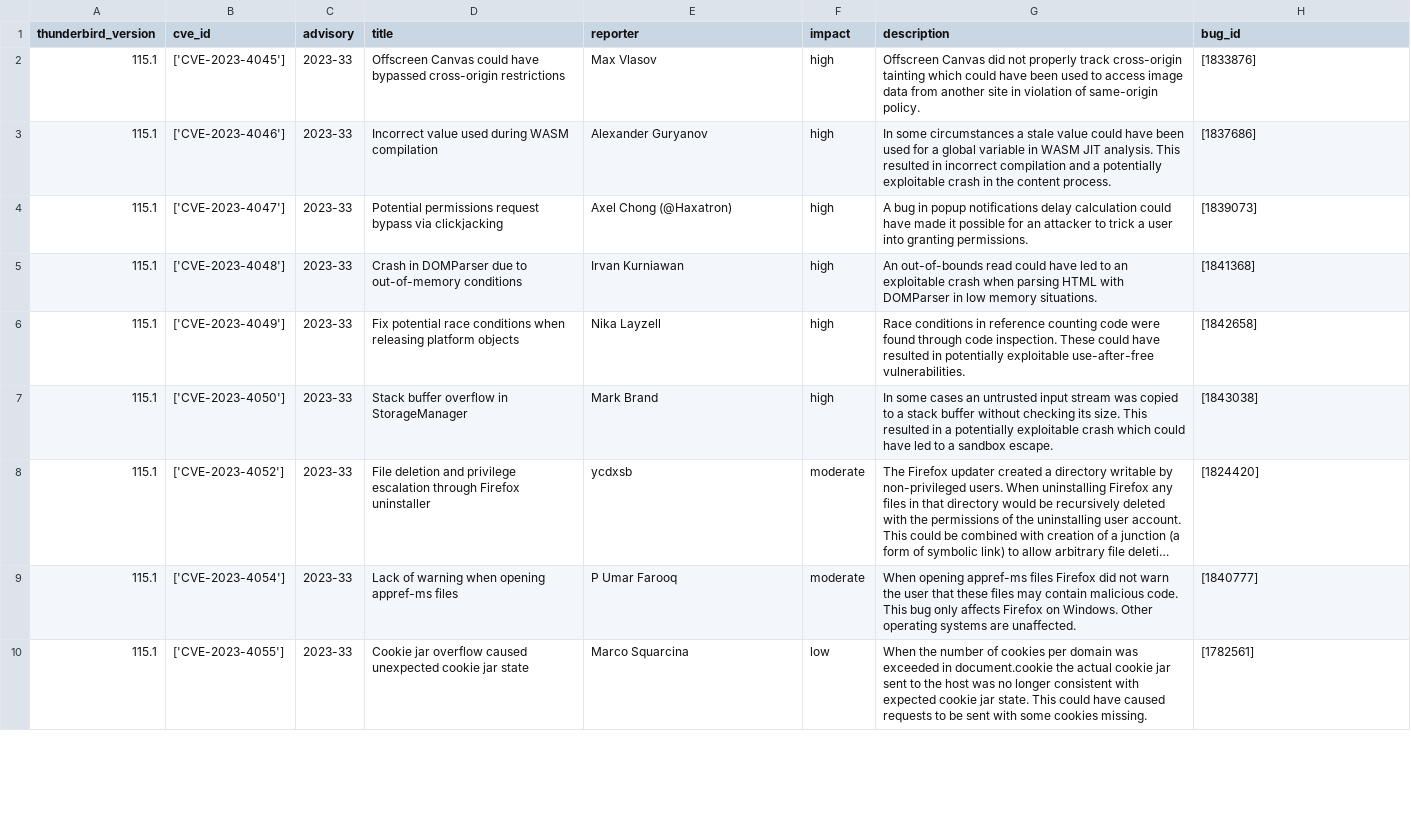
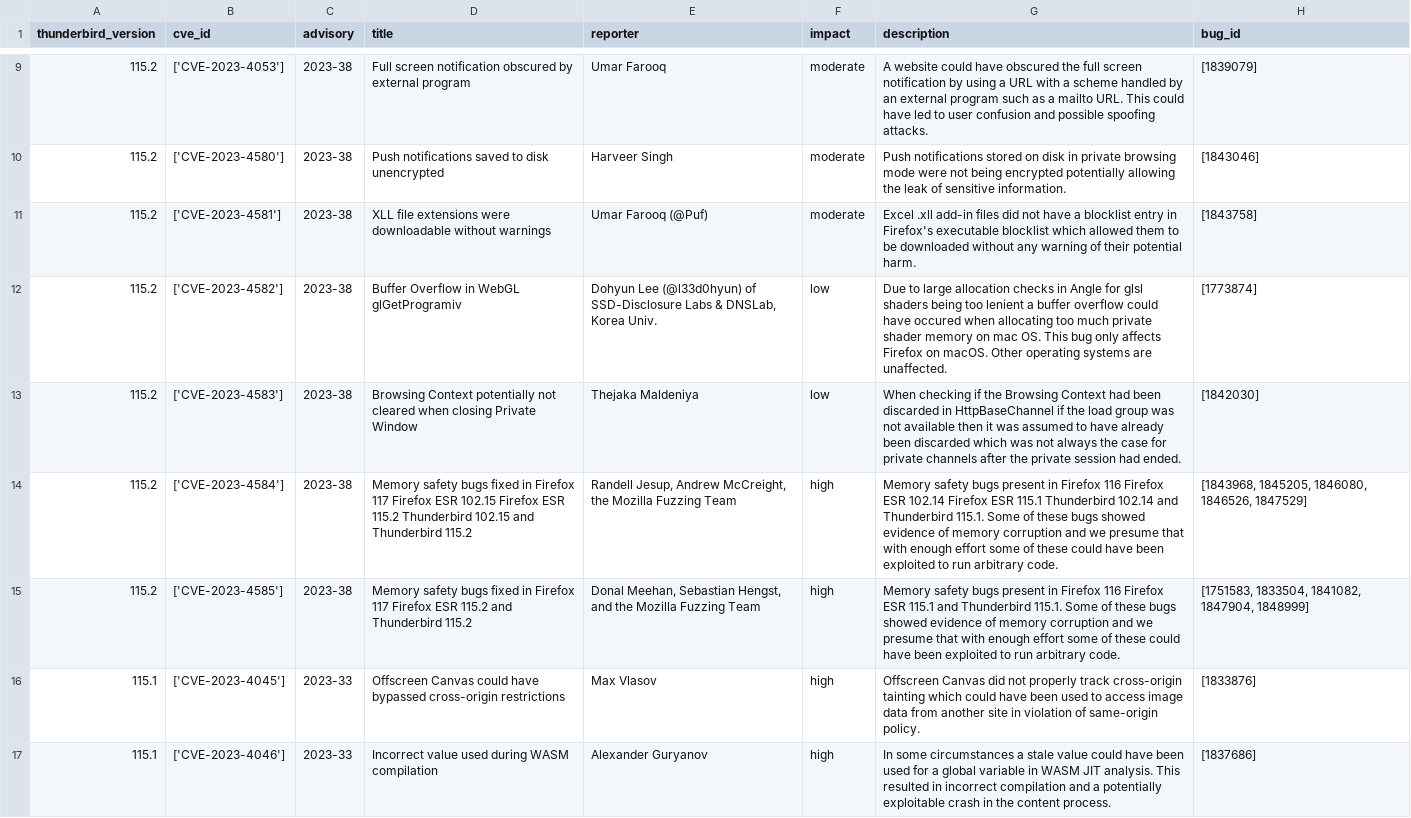
Before and after one commit to krn65/mpvd, a CSV file: product_data/thunderbird.csv, drawn as a sheet; only a part is shown, gaps mark what is left out; the shorter side is filled out with more unchanged rows; long unchanged cells end in …; the diff covers the shown part only.

Commit message:
Add and update vulnerability data for Mozilla products
- Update CVE data (/cve_data)
- Update Bug ID data (/product_bug_ids)
- Add and update Mozilla product data related to new security advisory pages for vulnerabilities (/product_data)
- Update date in README.md

```diff
--- a/product_data/thunderbird.csv
+++ b/product_data/thunderbird.csv
@@ -2 +9,8 @@ thunderbird_version,cve_id,advisory,title,reporter,impact,description,bug_id
+115.2,['CVE-2023-4053'],2023-38,Full screen notification obscured by external program,Umar Farooq,moderate,A website could have obscured the full screen notification by using a URL with a scheme handled by an external program such as a mailto URL. This could have led to user confusion and possible spoofing attacks.,[1839079]
+115.2,['CVE-2023-4580'],2023-38,Push notifications saved to disk unencrypted,Harveer Singh,moderate,Push notifications stored on disk in private browsing mode were not being encrypted potentially allowing the leak of sensitive information.,[1843046]
+115.2,['CVE-2023-4581'],2023-38,XLL file extensions were downloadable without warnings,Umar Farooq (@Puf),moderate,Excel .xll add-in files did not have a blocklist entry in Firefox's executable blocklist which allowed them to be downloaded without any warning of their potential harm.,[1843758]
+115.2,['CVE-2023-4582'],2023-38,Buffer Overflow in WebGL glGetProgramiv,"Dohyun Lee (@l33d0hyun) of SSD-Disclosure Labs & DNSLab, Korea Univ.",low,Due to large allocation checks in Angle for glsl shaders being too lenient a buffer overflow could have occured when allocating too much private shader memory on mac OS. This bug only affects Firefox on macOS. Other operating systems are unaffected.,[1773874]
+115.2,['CVE-2023-4583'],2023-38,Browsing Context potentially not cleared when closing Private Window,Thejaka Maldeniya,low,When checking if the Browsing Context had been discarded in HttpBaseChannel if the load group was not available then it was assumed to have already been discarded which was not always the case for private channels after the private session had ended.,[1842030]
+115.2,['CVE-2023-4584'],2023-38,Memory safety bugs fixed in Firefox 117 Firefox ESR 102.15 Firefox ESR 115.2 Thunderbird 102.15 and Thunderbird 115.2,"Randell Jesup, Andrew McCreight, the Mozilla Fuzzing Team",high,Memory safety bugs present in Firefox 116 Firefox ESR 102.14 Firefox ESR 115.1 Thunderbird 102.14 and Thunderbird 115.1. Some of these bugs showed evidence of memory corruption and we presume that with enough effort some of these could have been exploited to run arbitrary code.,"[1843968, 1845205, 1846080, 1846526, 1847529]"
+115.2,['CVE-2023-4585'],2023-38,Memory safety bugs fixed in Firefox 117 Firefox ESR 115.2 and Thunderbird 115.2,"Donal Meehan, Sebastian Hengst, and the Mozilla Fuzzing Team",high,Memory safety bugs present in Firefox 116 Firefox ESR 115.1 and Thunderbird 115.1. Some of these bugs showed evidence of memory corruption and we presume that with enough effort some of these could have been exploited to run arbitrary code.,"[1751583, 1833504, 1841082, 1847904, 1848999]"
 115.1,['CVE-2023-4045'],2023-33,Offscreen Canvas could have bypassed cross-origin restrictions,Max Vlasov,high,Offscreen Canvas did not properly track cross-origin tainting which could have been used to access image data from another site in violation of same-origin policy.,[1833876]
```
Also changed, not shown: 7 added rows elsewhere in this file, cve_data/cve_data.csv, product_data/firefox.csv, 9 other files.
